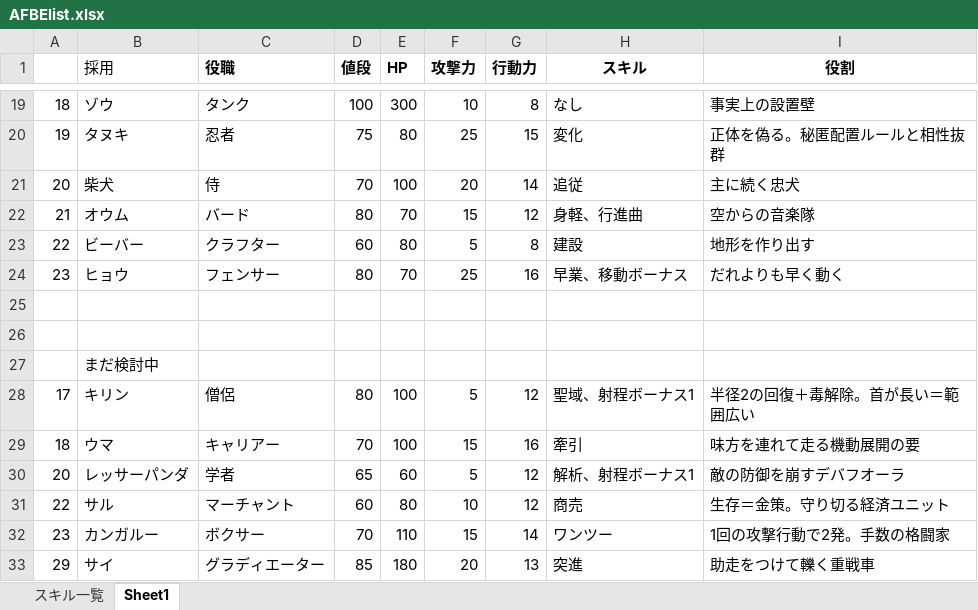
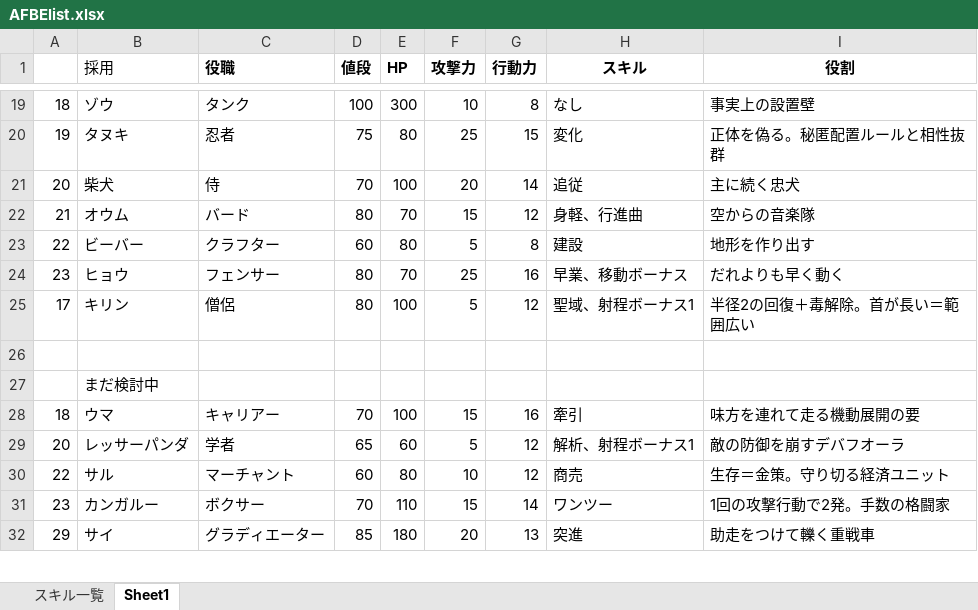
Before and after one commit to Akisame4/auto-formation-battle-encounter, an Excel workbook: AFBElist.xlsx, sheet Sheet1, drawn as a sheet; only a part is shown, gaps mark what is left out; values as stored, in another font and other column widths than the file's, no borders; removed rows and columns are numbered as before the commit, all else as after; the diff names each change by its address in the sheet, - before the commit and + after, or states it on an @@ line.

```diff
--- a/AFBElist.xlsx (sheet Sheet1)
+++ b/AFBElist.xlsx (sheet Sheet1)
-row 25: (empty)
+row 25: 17 | キリン | 僧侶 | 80 | 100 | 5 | 12 | 聖域、射程ボーナス1 | 半径2の回復＋毒解除。首が長い＝範囲広い
-row 28: 17 | キリン | 僧侶 | 80 | 100 | 5 | 12 | 聖域、射程ボーナス1 | 半径2の回復＋毒解除。首が長い＝範囲広い
```
